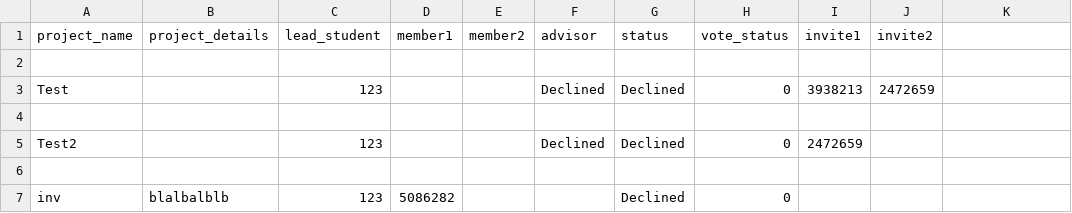
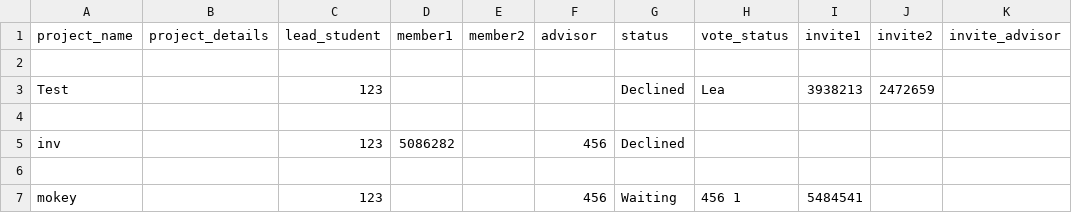
Before and after one commit to NoMoneyDev/final_project, a CSV file: projects.csv, drawn as a sheet.

```diff
--- a/projects.csv
+++ b/projects.csv
@@ -1,7 +1,7 @@
-project_name,project_details,lead_student,member1,member2,advisor,status,vote_status,invite1,invite2
+project_name,project_details,lead_student,member1,member2,advisor,status,vote_status,invite1,invite2,invite_advisor
 
-Test,,123,,,Declined,Declined,0,3938213,2472659
+Test,,123,,,,Declined,Lea,3938213,2472659,
 
-Test2,,123,,,Declined,Declined,0,2472659,
+inv,,123,5086282,,456,Declined,,,,
 
-inv,blalbalblb,123,5086282,,,Declined,0,,
+mokey,,123,,,456,Waiting,456 1 ,5484541,,
```
Also changed, not shown: login.csv, 4 other files.
